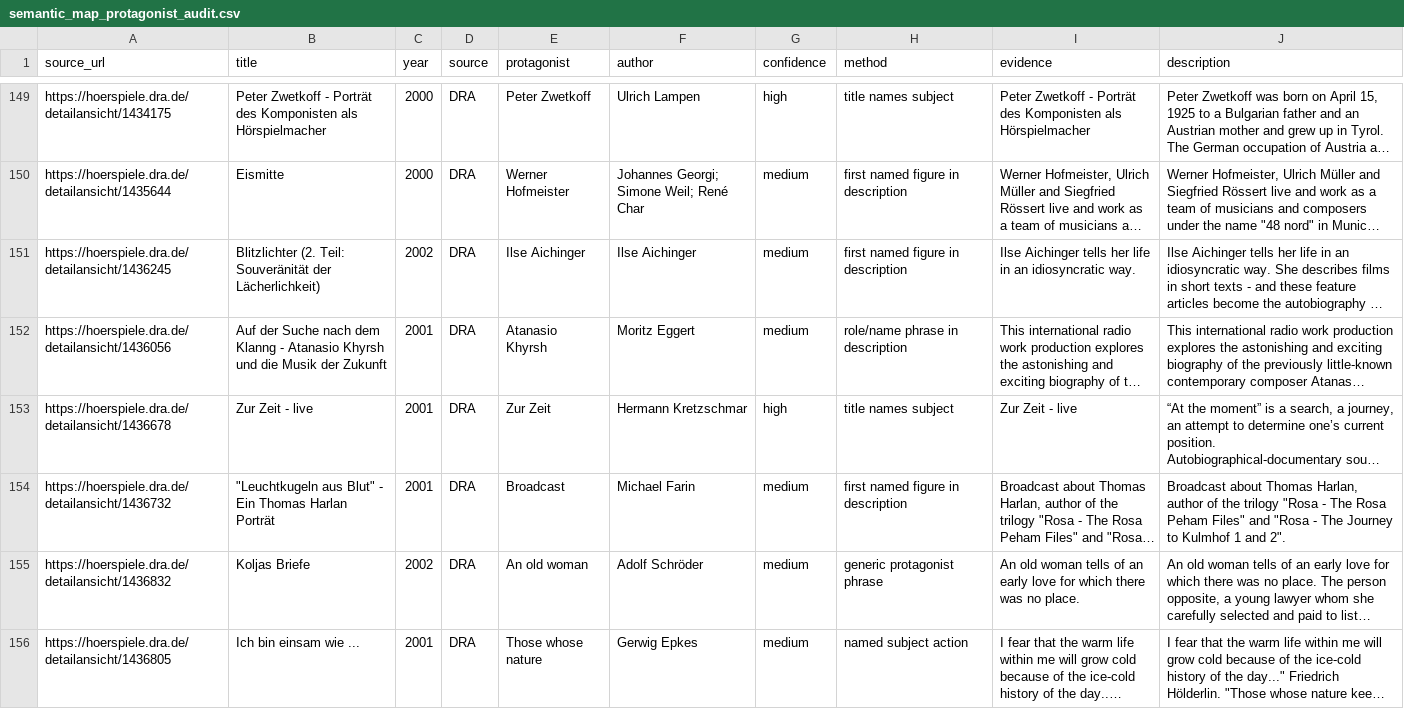
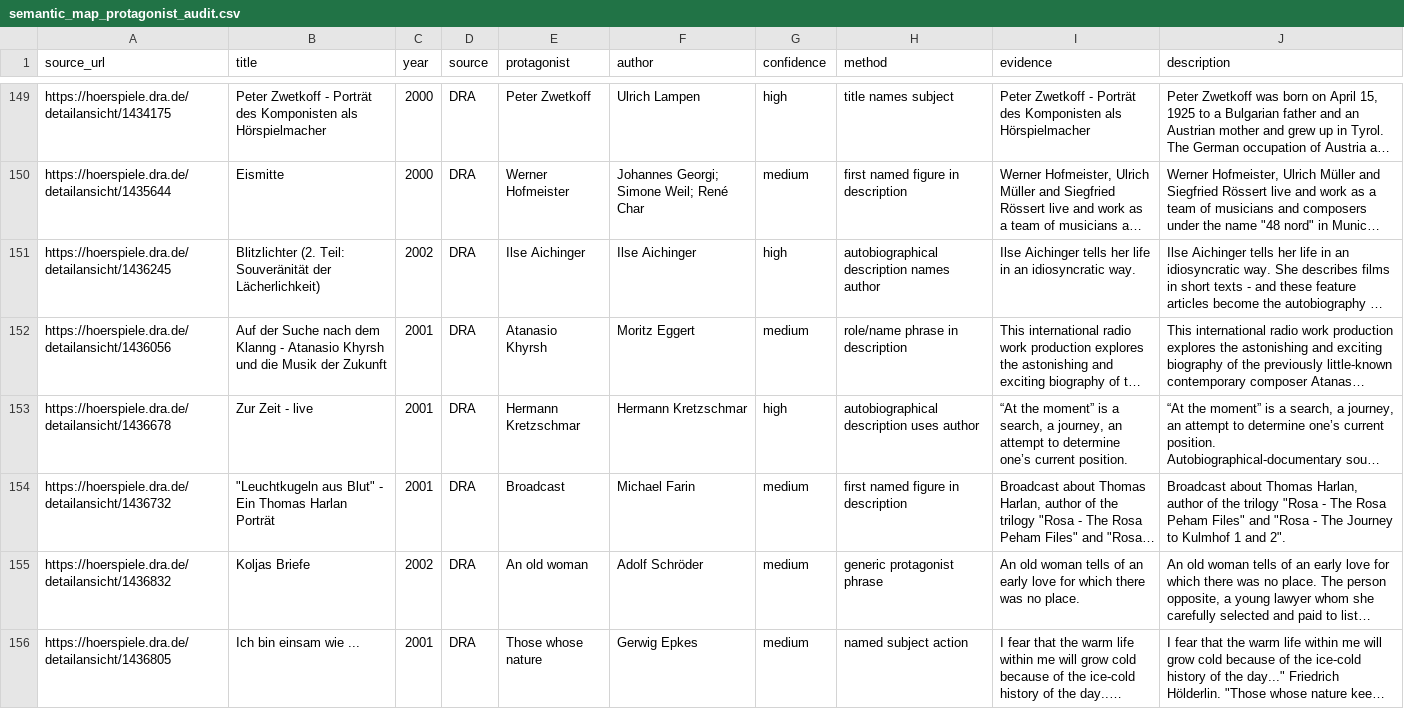
Before and after one commit to martolodyaouank/radio-life-writing-de, a CSV file: data/curation/semantic_map_protagonist_audit.csv, drawn as a sheet; only a part is shown, gaps mark what is left out; long unchanged cells end in …; the diff covers the shown part only; the diff names each change by its address in the sheet, - before the commit and + after, or states it on an @@ line.

Commit message:
Use authors for autobiographical protagonists

```diff
--- a/data/curation/semantic_map_protagonist_audit.csv
+++ b/data/curation/semantic_map_protagonist_audit.csv
-G151 (confidence): medium
+G151 (confidence): high
-H151 (method): first named figure in description
+H151 (method): autobiographical description names author
-E153 (protagonist): Zur Zeit
+E153 (protagonist): Hermann Kretzschmar
-H153 (method): title names subject
+H153 (method): autobiographical description uses author
-I153 (evidence): Zur Zeit - live
+I153 (evidence): “At the moment” is a search, a journey, an attempt to determine one’s current position.
```
Also changed, not shown: 65 edited cells elsewhere in this file, 5 other files.
